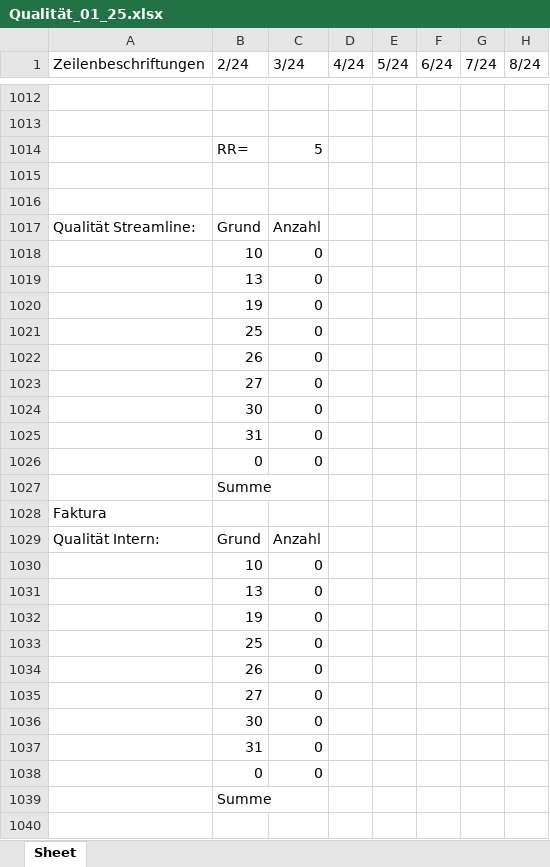
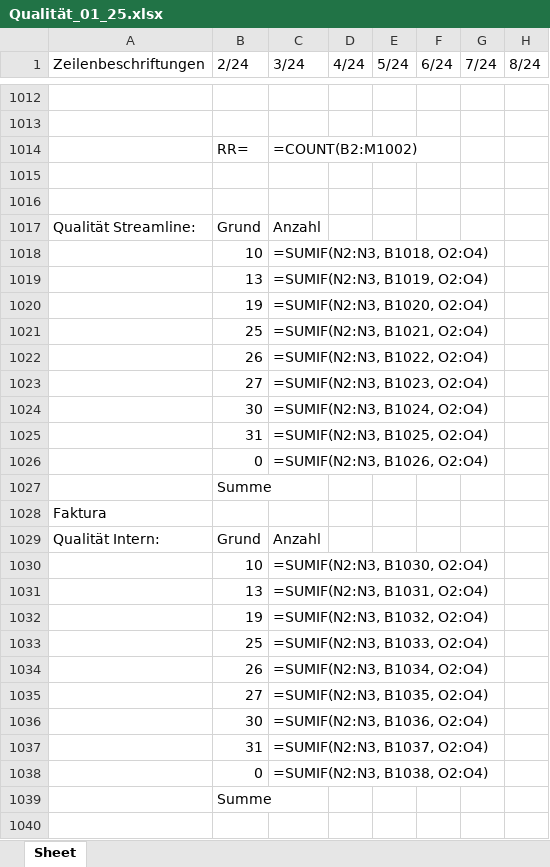
Before and after one commit to MartinaBoskova/projectmaturitainf, an Excel workbook: Qualität_01_25.xlsx, sheet Sheet, drawn as a sheet; only a part is shown, gaps mark what is left out; values as stored, in another font and other column widths than the file's, no borders; formulas without a stored value are shown as written; the diff covers the shown part only; the diff names each change by its address in the sheet, - before the commit and + after, or states it on an @@ line.

```diff
--- a/Qualität_01_25.xlsx (sheet Sheet)
+++ b/Qualität_01_25.xlsx (sheet Sheet)
-C1014 (3/24): 5
+C1014 (3/24): =COUNT(B2:M1002)
-C1018 (3/24): 0
+C1018 (3/24): =SUMIF(N2:N3, B1018, O2:O4)
-C1019 (3/24): 0
+C1019 (3/24): =SUMIF(N2:N3, B1019, O2:O4)
-C1020 (3/24): 0
+C1020 (3/24): =SUMIF(N2:N3, B1020, O2:O4)
-C1021 (3/24): 0
+C1021 (3/24): =SUMIF(N2:N3, B1021, O2:O4)
-C1022 (3/24): 0
+C1022 (3/24): =SUMIF(N2:N3, B1022, O2:O4)
-C1023 (3/24): 0
+C1023 (3/24): =SUMIF(N2:N3, B1023, O2:O4)
-C1024 (3/24): 0
+C1024 (3/24): =SUMIF(N2:N3, B1024, O2:O4)
-C1025 (3/24): 0
+C1025 (3/24): =SUMIF(N2:N3, B1025, O2:O4)
-C1026 (3/24): 0
+C1026 (3/24): =SUMIF(N2:N3, B1026, O2:O4)
-C1030 (3/24): 0
+C1030 (3/24): =SUMIF(N2:N3, B1030, O2:O4)
-C1031 (3/24): 0
+C1031 (3/24): =SUMIF(N2:N3, B1031, O2:O4)
-C1032 (3/24): 0
+C1032 (3/24): =SUMIF(N2:N3, B1032, O2:O4)
-C1033 (3/24): 0
+C1033 (3/24): =SUMIF(N2:N3, B1033, O2:O4)
-C1034 (3/24): 0
+C1034 (3/24): =SUMIF(N2:N3, B1034, O2:O4)
-C1035 (3/24): 0
+C1035 (3/24): =SUMIF(N2:N3, B1035, O2:O4)
-C1036 (3/24): 0
+C1036 (3/24): =SUMIF(N2:N3, B1036, O2:O4)
-C1037 (3/24): 0
+C1037 (3/24): =SUMIF(N2:N3, B1037, O2:O4)
-C1038 (3/24): 0
+C1038 (3/24): =SUMIF(N2:N3, B1038, O2:O4)
```
Also changed, not shown: 1 added row, 1 removed row and 3 edited cells elsewhere in this sheet, 1 other file.
